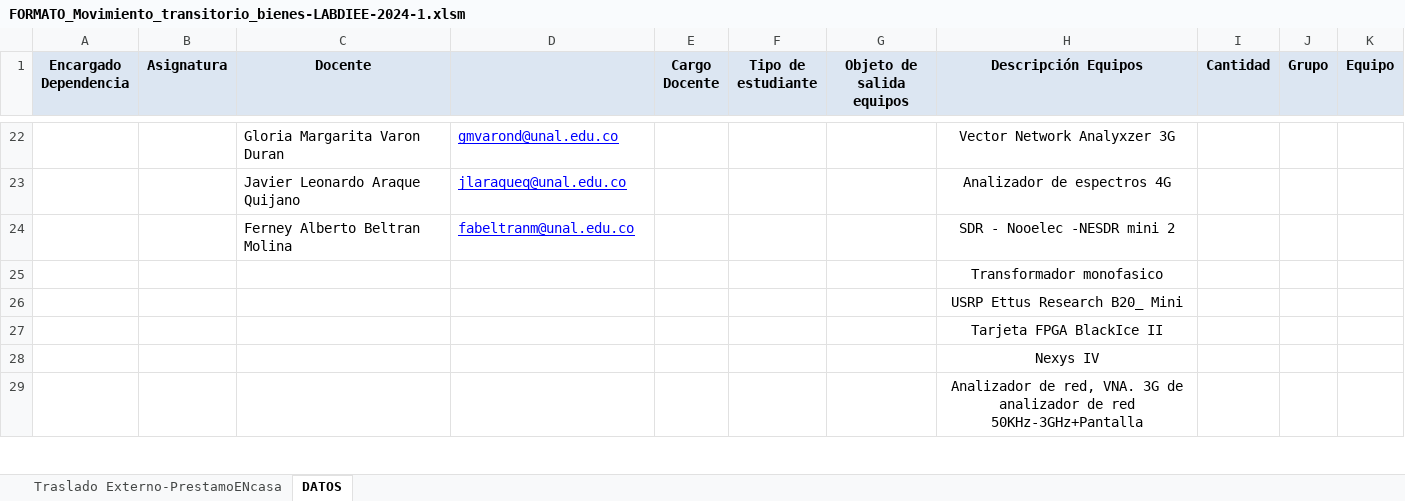
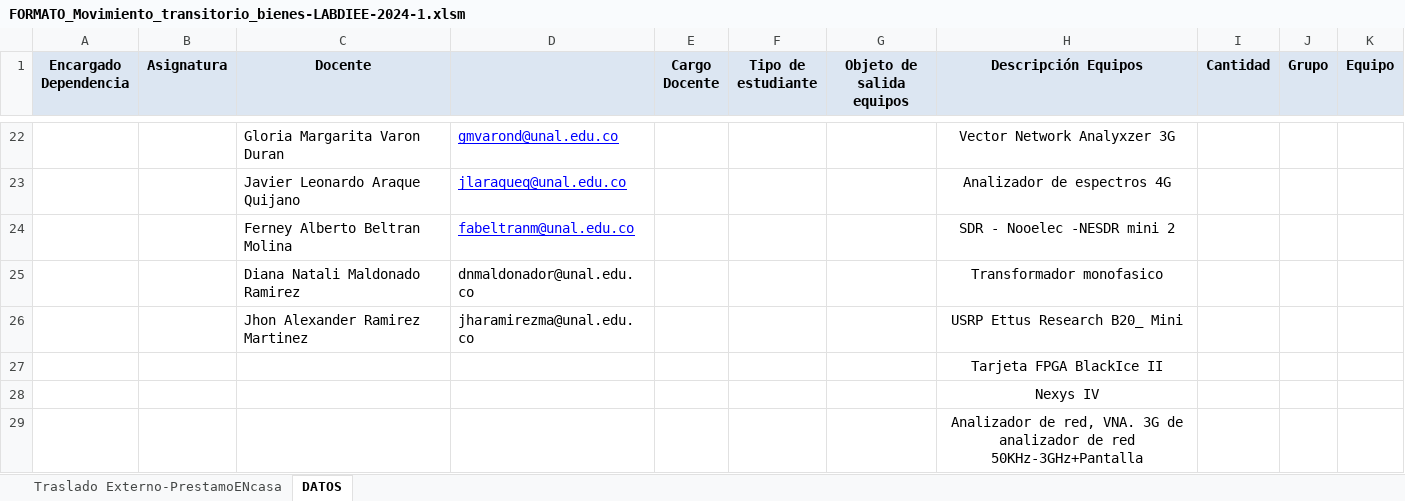
Before and after one commit to jharamirezma/Electronica-digital-1-2024-1, an Excel workbook: labDIEE_2024_1/FORMATO_Movimiento_transitorio_bienes-LABDIEE-2024-1.xlsm, sheet DATOS, drawn as a sheet; only a part is shown, gaps mark what is left out; values as stored, in another font and other column widths than the file's, no borders; removed rows and columns are numbered as before the commit, all else as after; the diff names each change by its address in the sheet, - before the commit and + after, or states it on an @@ line.

```diff
--- a/labDIEE_2024_1/FORMATO_Movimiento_transitorio_bienes-LABDIEE-2024-1.xlsm (sheet DATOS)
+++ b/labDIEE_2024_1/FORMATO_Movimiento_transitorio_bienes-LABDIEE-2024-1.xlsm (sheet DATOS)
-row 25:  |  |  |  |  |  |  | Transformador monofasico
-row 26:  |  |  |  |  |  |  | USRP Ettus Research B20_ Mini
+row 25:  |  | Diana Natali Maldonado Ramirez | dnmaldonador@unal.edu.co |  |  |  | Transformador monofasico
+row 26:  |  | Jhon Alexander Ramirez Martinez | jharamirezma@unal.edu.co |  |  |  | USRP Ettus Research B20_ Mini
```
Also changed, not shown: charts or pictures, 7 other files.
